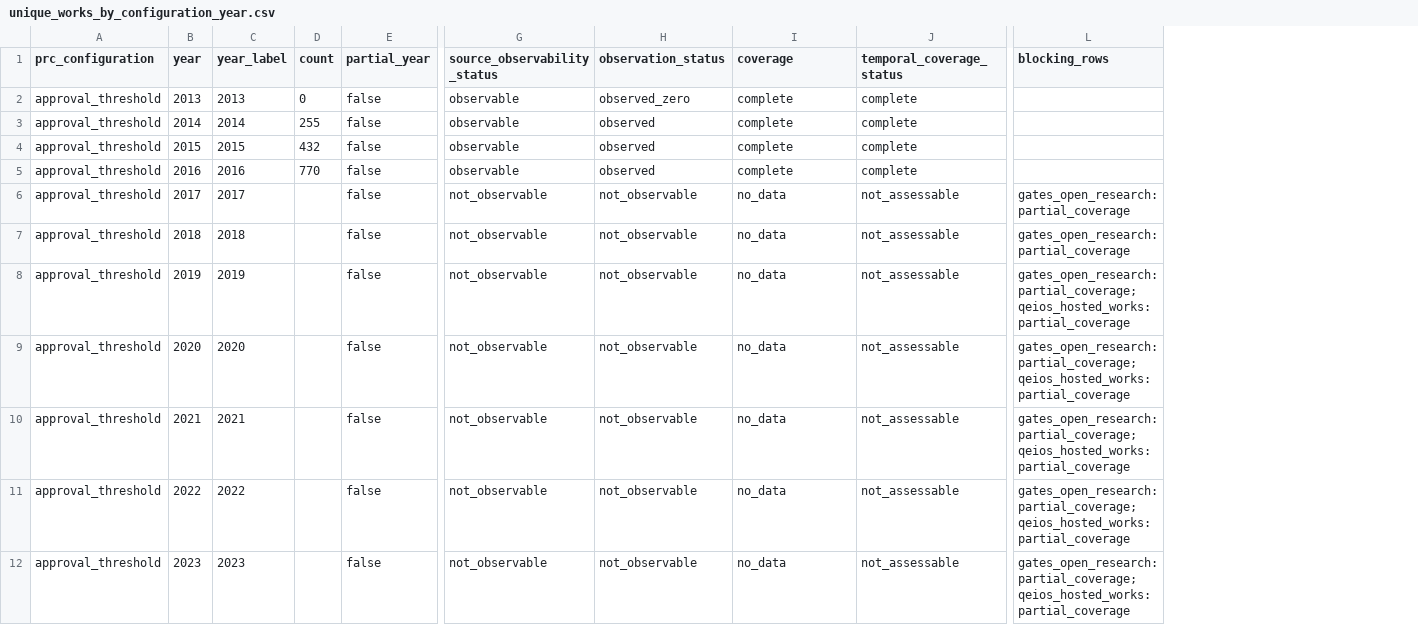
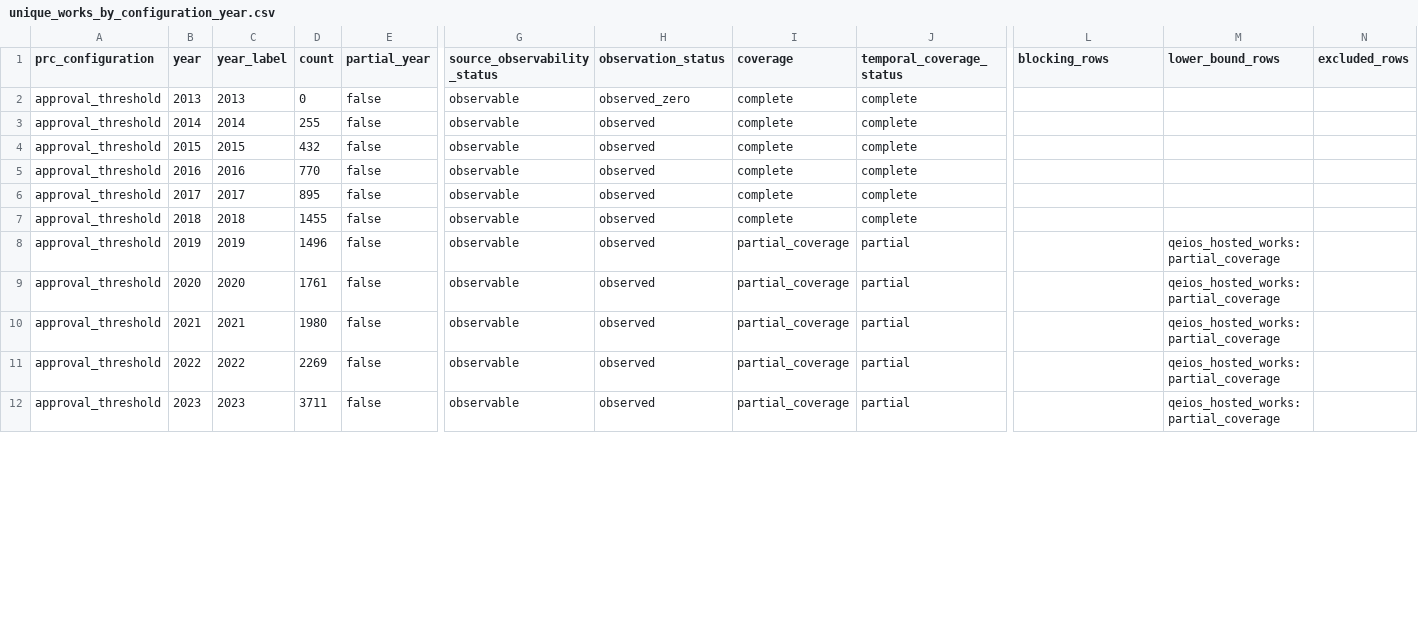
Before and after one commit to essentia2020/prc-platform-dataset, a CSV file: reports/tables/unique_works_by_configuration_year.csv, drawn as a sheet; only a part is shown, gaps mark what is left out; the diff covers the shown part only; the diff names each change by its address in the sheet, - before the commit and + after, or states it on an @@ line.

```diff
--- a/reports/tables/unique_works_by_configuration_year.csv
+++ b/reports/tables/unique_works_by_configuration_year.csv
+column M (lower_bound_rows), rows 8-12: all qeios_hosted_works:partial_coverage
+column N (excluded_rows), empty
-D6 (count): (empty)
+D6 (count): 895
-G6:G12 (source_observability_status): not_observable
+G6:G12 (source_observability_status): observable
-H6:H12 (observation_status): not_observable
+H6:H12 (observation_status): observed
-I6:I7 (coverage): no_data
+I6:I7 (coverage): complete
-J6:J7 (temporal_coverage_status): not_assessable
+J6:J7 (temporal_coverage_status): complete
-L6:L7 (blocking_rows): gates_open_research:partial_coverage
+L6:L7 (blocking_rows): (empty)
-D7 (count): (empty)
+D7 (count): 1455
-D8 (count): (empty)
+D8 (count): 1496
-I8:I12 (coverage): no_data
+I8:I12 (coverage): partial_coverage
-J8:J12 (temporal_coverage_status): not_assessable
+J8:J12 (temporal_coverage_status): partial
-L8:L12 (blocking_rows): gates_open_research:partial_coverage; qeios_hosted_works:partial_coverage
+L8:L12 (blocking_rows): (empty)
-D9 (count): (empty)
+D9 (count): 1761
-D10 (count): (empty)
+D10 (count): 1980
-D11 (count): (empty)
+D11 (count): 2269
-D12 (count): (empty)
+D12 (count): 3711
```
Also changed, not shown: 86 edited cells elsewhere in this file, reports/tables/coverage_matrix.csv, reports/tables/unique_works_all_rows_year.csv, 32 other files.
